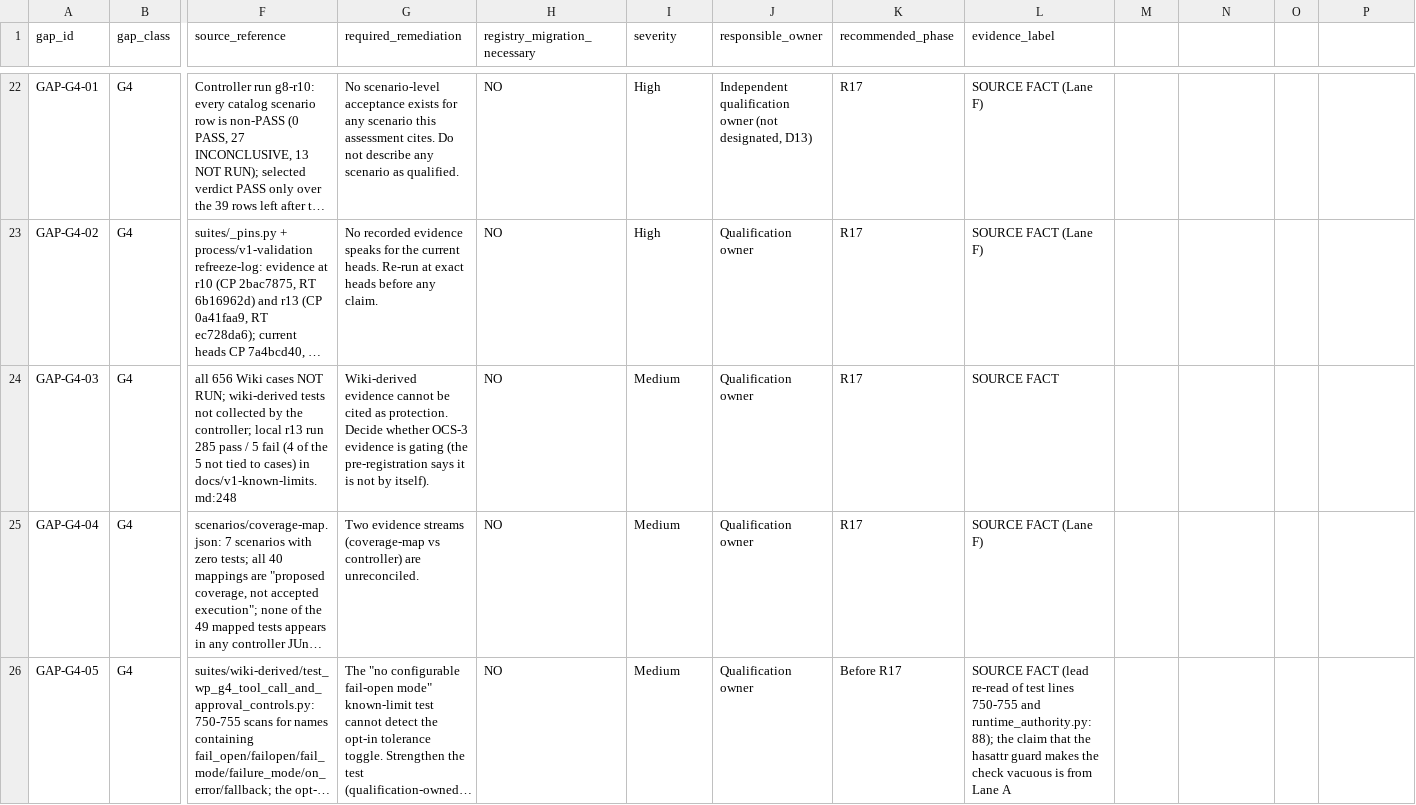
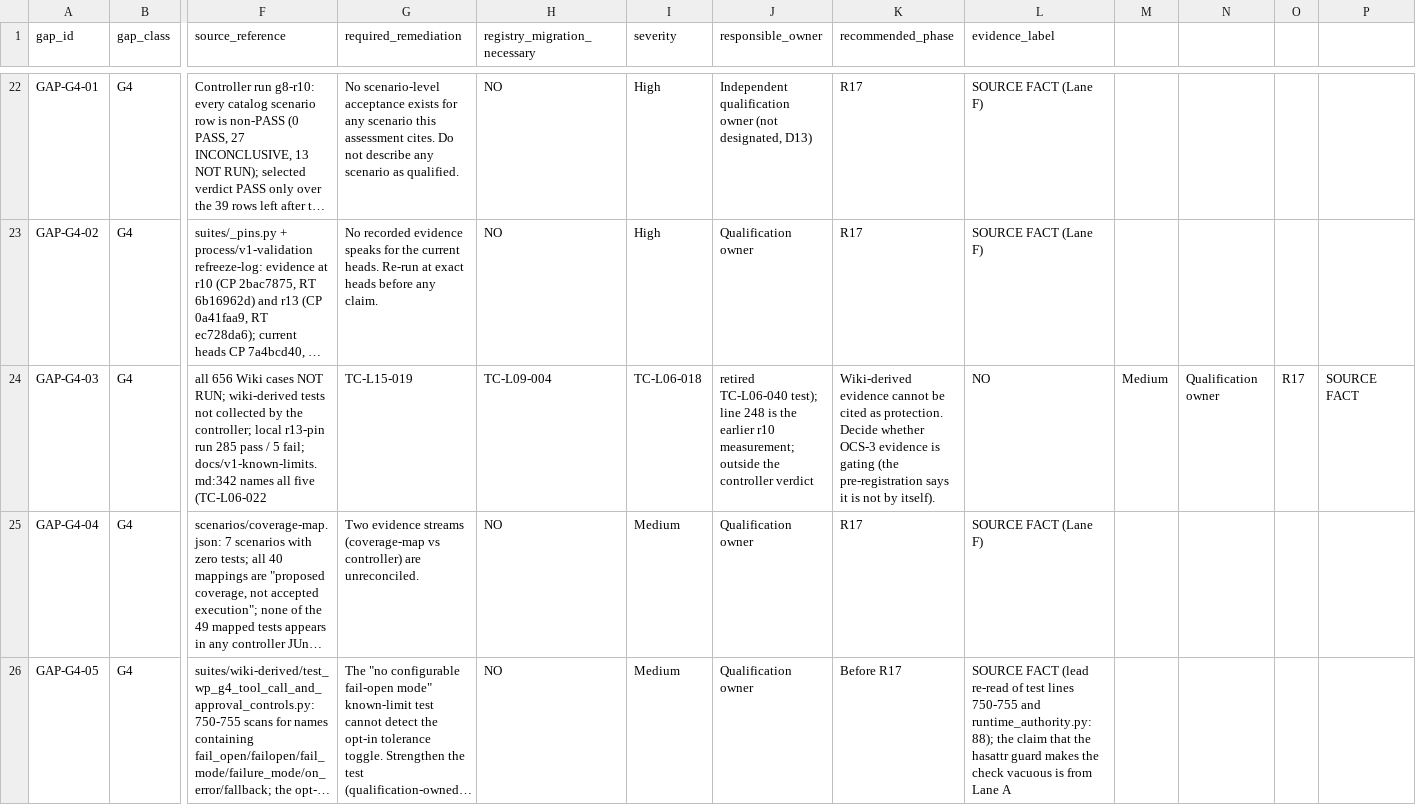
Before and after one commit to cogno-us/cognous-stack-qualification, a CSV file: docs/registry-v1-scope-assessment/data/gap-register.csv, drawn as a sheet; only a part is shown, gaps mark what is left out; long unchanged cells end in …; the diff names each change by its address in the sheet, - before the commit and + after, or states it on an @@ line.

```diff
--- a/docs/registry-v1-scope-assessment/data/gap-register.csv
+++ b/docs/registry-v1-scope-assessment/data/gap-register.csv
-F24 (source_reference): …controller; local r13 run 285 pass / 5 fail (4 of the 5 not tied to cases) in docs/v1-known-limits.md:248
+F24 (source_reference): …controller; local r13-pin run 285 pass / 5 fail; docs/v1-known-limits.md:342 names all five (TC-L06-022
-G24 (required_remediation): Wiki-derived evidence cannot be cited as protection. Decide whether OCS-3 evidence is gating (the pre-registration says it is not by itself).
+G24 (required_remediation): TC-L15-019
-H24 (registry_migration_necessary): NO
+H24 (registry_migration_necessary): TC-L09-004
-I24 (severity): Medium
+I24 (severity): TC-L06-018
-J24 (responsible_owner): Qualification owner
+J24 (responsible_owner): retired TC-L06-040 test); line 248 is the earlier r10 measurement; outside the controller verdict
-K24 (recommended_phase): R17
+K24 (recommended_phase): Wiki-derived evidence cannot be cited as protection. Decide whether OCS-3 evidence is gating (the pre-registration says it is not by itself).
-L24 (evidence_label): SOURCE FACT
+L24 (evidence_label): NO
-M24: (empty)
+M24: Medium
-N24: (empty)
+N24: Qualification owner
-O24: (empty)
+O24: R17
-P24: (empty)
+P24: SOURCE FACT
```
Also changed, not shown: docs/registry-v1-scope-assessment/data/suite-local-claims-supplement.csv, docs/registry-v1-scope-assessment/data/three-question-view.csv, 11 other files.
